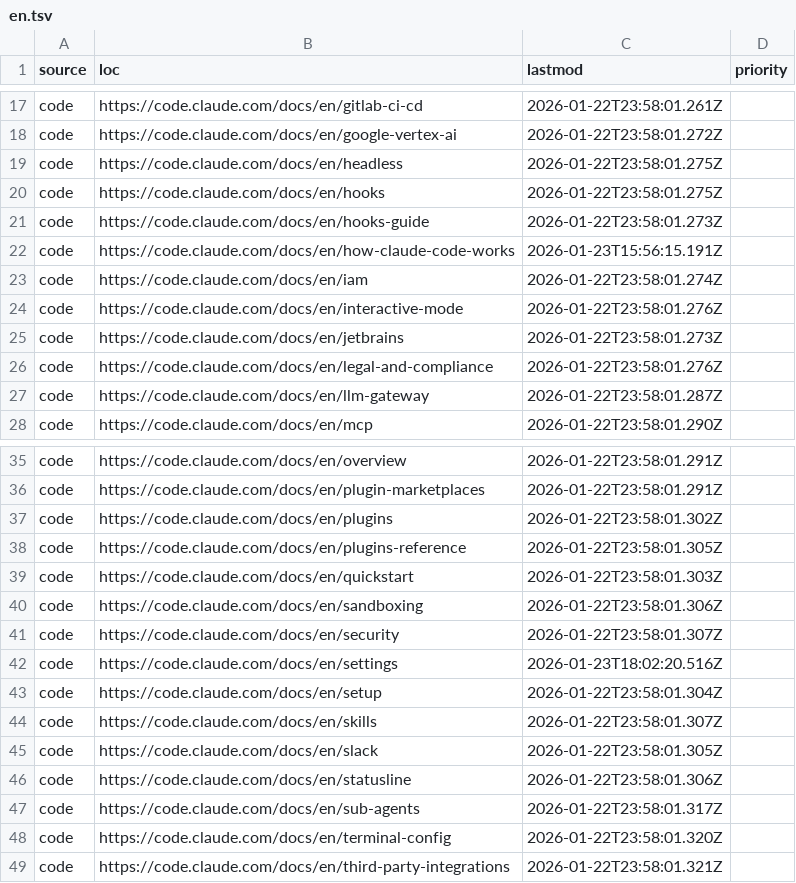
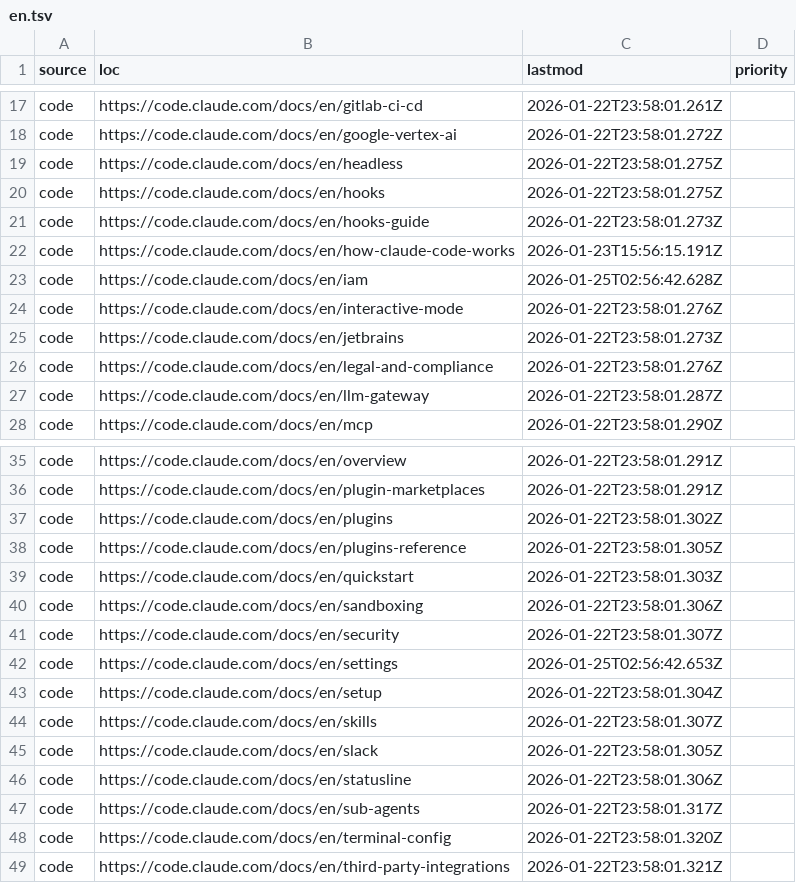
Before and after one commit to JokerRun/claude-docs-sitemap, a TSV file: data/sitemaps/en.tsv, drawn as a sheet; only a part is shown, gaps mark what is left out.

```diff
--- a/data/sitemaps/en.tsv
+++ b/data/sitemaps/en.tsv
@@ -22,3 +22,3 @@ code	https://code.claude.com/docs/en/hooks-guide	2026-01-22T23:58:01.273Z
 code	https://code.claude.com/docs/en/how-claude-code-works	2026-01-23T15:56:15.191Z	
-code	https://code.claude.com/docs/en/iam	2026-01-22T23:58:01.274Z	
+code	https://code.claude.com/docs/en/iam	2026-01-25T02:56:42.628Z	
 code	https://code.claude.com/docs/en/interactive-mode	2026-01-22T23:58:01.276Z	
@@ -41,3 +41,3 @@ code	https://code.claude.com/docs/en/sandboxing	2026-01-22T23:58:01.306Z
 code	https://code.claude.com/docs/en/security	2026-01-22T23:58:01.307Z	
-code	https://code.claude.com/docs/en/settings	2026-01-23T18:02:20.516Z	
+code	https://code.claude.com/docs/en/settings	2026-01-25T02:56:42.653Z	
 code	https://code.claude.com/docs/en/setup	2026-01-22T23:58:01.304Z	
```
Also changed, not shown: 50 other files.
